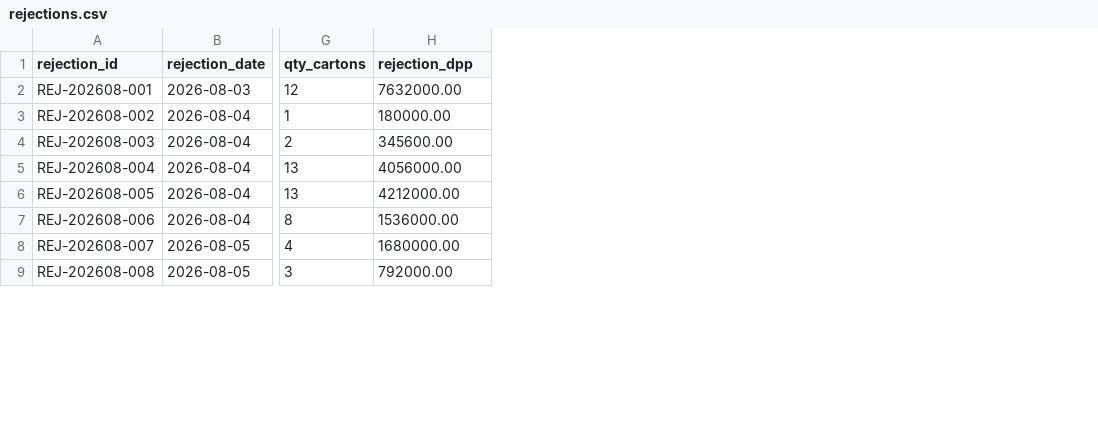
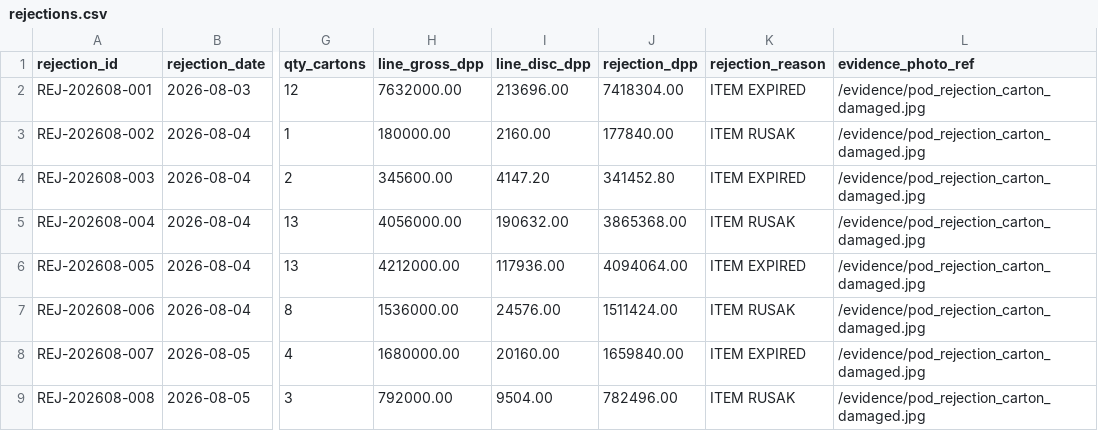
Before and after one commit to kolondam-dev/odooca-fmcg, a CSV file: data/registers/periods/2026-08/rejections.csv, drawn as a sheet; only a part is shown, gaps mark what is left out; the diff names each change by its address in the sheet, - before the commit and + after, or states it on an @@ line.

Commit message:
data(seed): regenerate August 2026 pack with refined discounts, logistics metrics, and tax compliance
- Regenerated 26 period pack tables for 2026-08 conforming to invariant contract v2
- MANIFEST.json bound to generator commit cab81d21c20e5fdce50793b02beea9a37659db2c
- 11/11 invariant gates PASSED with strict=True and 0 violations

task managed by antigravity at 2026-11-09T19:15:00+07:00

```diff
--- a/data/registers/periods/2026-08/rejections.csv
+++ b/data/registers/periods/2026-08/rejections.csv
+column I (line_disc_dpp), rows 2-9: 213696.00 | 2160.00 | 4147.20 | 190632.00 | 117936.00 | 24576.00 | 20160.00 | 9504.00
+column J (rejection_dpp), rows 2-9: 7418304.00 | 177840.00 | 341452.80 | 3865368.00 | 4094064.00 | 1511424.00 | 1659840.00 | 782496.00
+column K (rejection_reason), rows 2-9: ITEM EXPIRED | ITEM RUSAK | ITEM EXPIRED | ITEM RUSAK | ITEM EXPIRED | ITEM RUSAK | ITEM EXPIRED | ITEM RUSAK
+column L (evidence_photo_ref), rows 2-9: all /evidence/pod_rejection_carton_damaged.jpg
-H1: rejection_dpp
+H1: line_gross_dpp
```
Also changed, not shown: data/registers/periods/2026-08/ar_collections.csv, data/registers/periods/2026-08/deliveries.csv, 18 other files.
